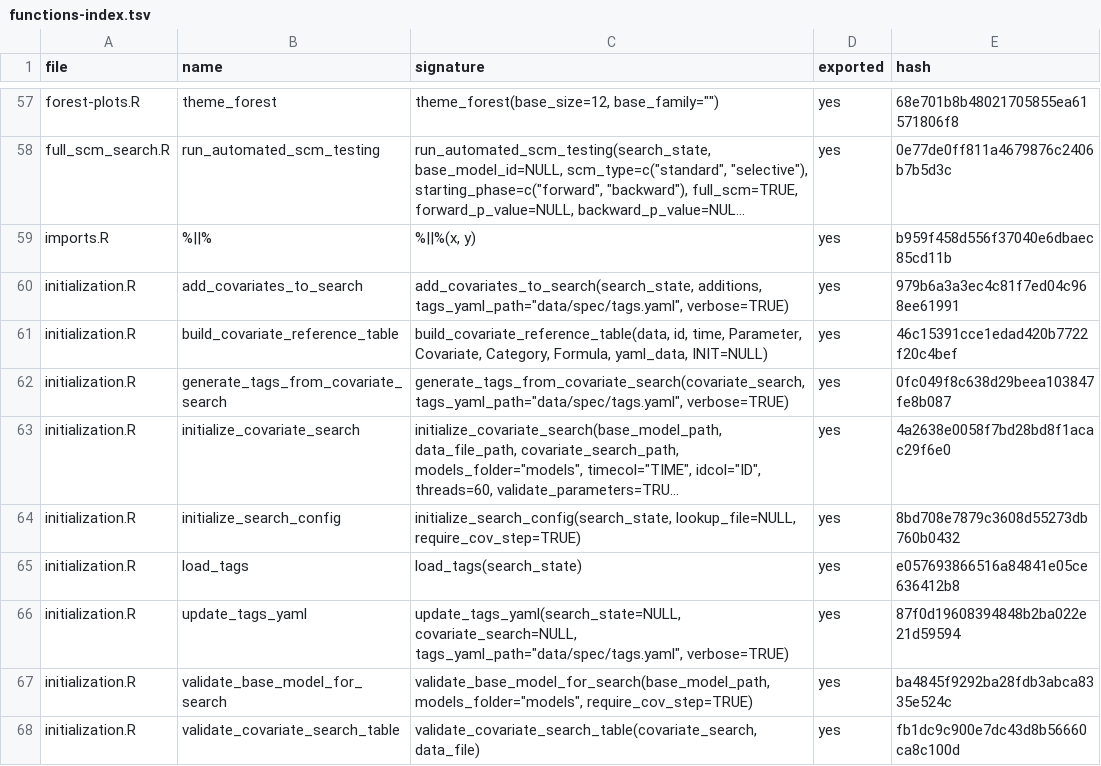
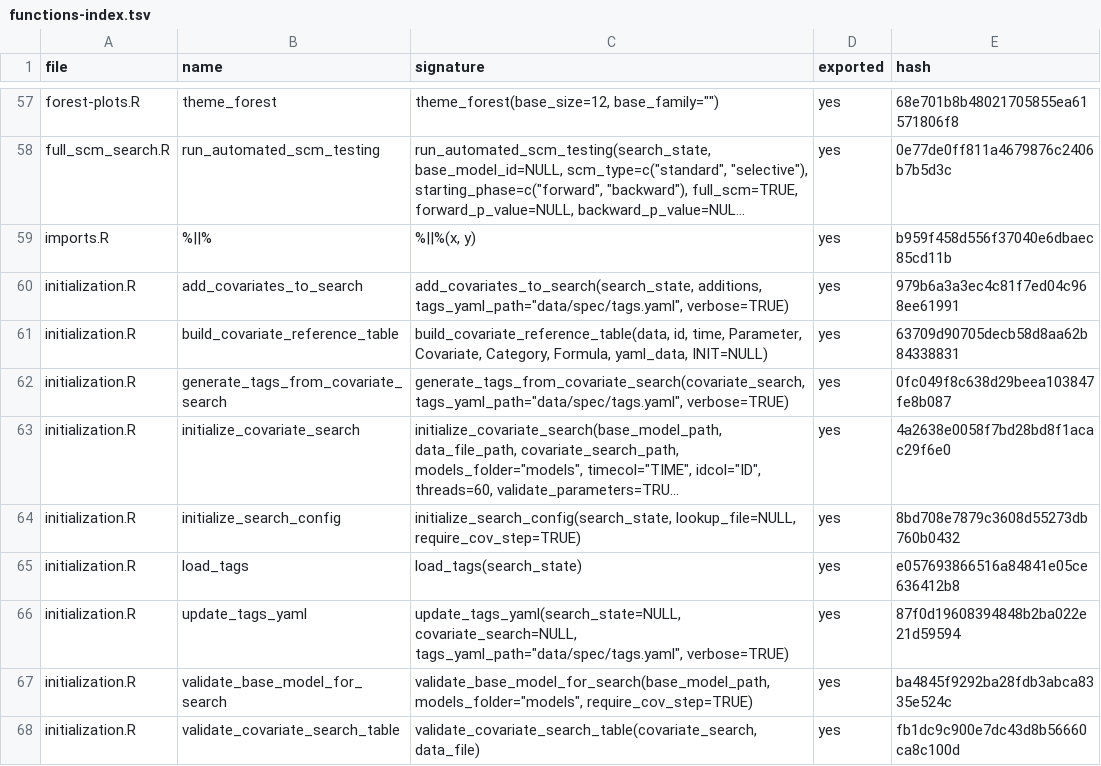
Before and after one commit to Ollegst/CovariateSearcher, a TSV file: .claude/functions-index.tsv, drawn as a sheet; only a part is shown, gaps mark what is left out; long unchanged cells end in ….

```diff
--- a/.claude/functions-index.tsv
+++ b/.claude/functions-index.tsv
@@ -60,3 +60,3 @@ imports.R	%||%	%||%(x, y)	yes	b959f458d556f37040e6dbaec85cd11b
 initialization.R	add_covariates_to_search	add_covariates_to_search(search_state, additions, tags_yaml_path="data/spec/tags.yaml", verbose=TRUE)	yes	979b6a3a3ec4c81f7ed04c968ee61991
-initialization.R	build_covariate_reference_table	build_covariate_reference_table(data, id, time, Parameter, Covariate, Category, Formula, yaml_data, INIT=NULL)	yes	46c15391cce1edad420b7722f20c4bef
+initialization.R	build_covariate_reference_table	build_covariate_reference_table(data, id, time, Parameter, Covariate, Category, Formula, yaml_data, INIT=NULL)	yes	63709d90705decb58d8aa62b84338831
 initialization.R	generate_tags_from_covariate_search	generate_tags_from_covariate_search(covariate_search, tags_yaml_path="data/spec/tags.yaml", verbose=TRUE)	yes	0fc049f8c638d29beea103847fe8b087
```
Also changed, not shown: 4 other files.
